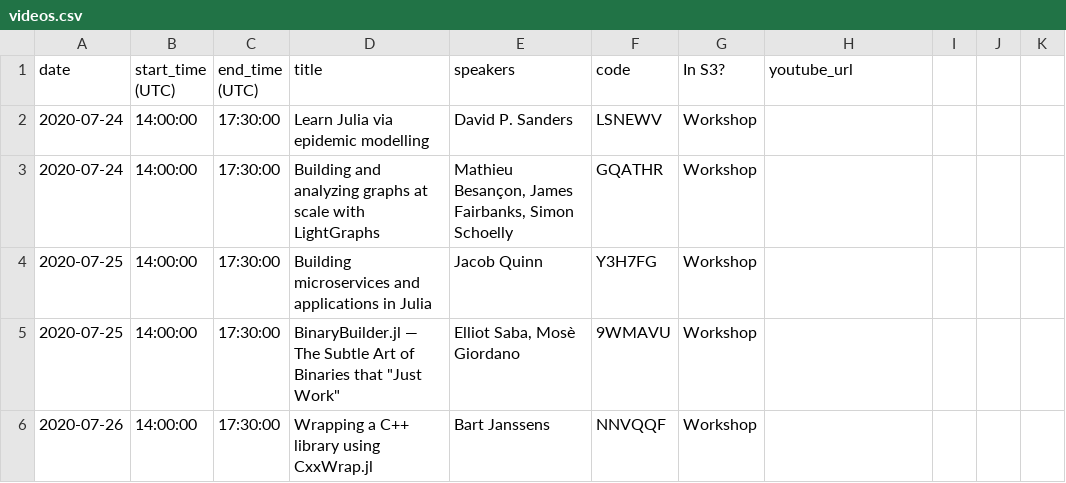
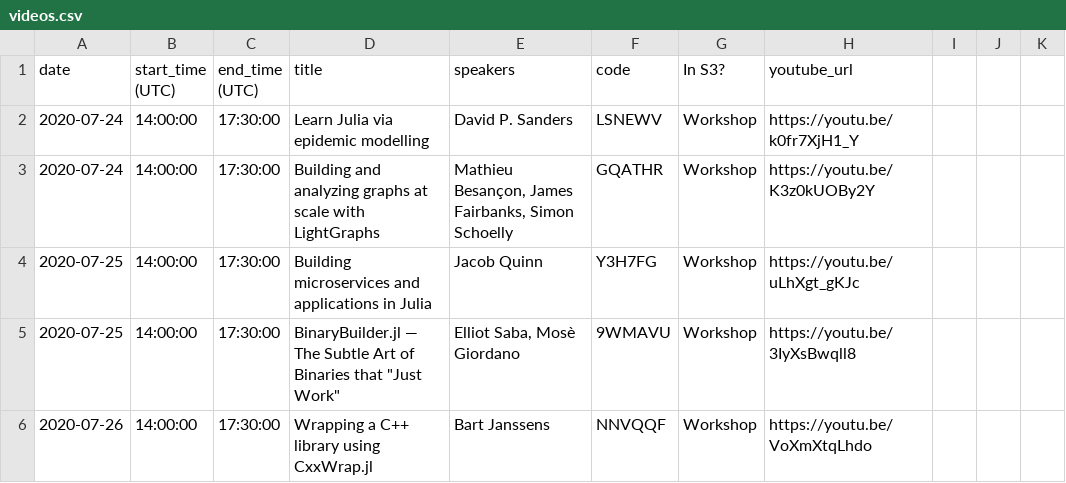
Before and after one commit to JuliaCon/juliacon-webapp, a CSV file: data/videos.csv, drawn as a sheet; only a part is shown; the diff covers the shown part only.

Commit message:
Update videos

```diff
--- a/data/videos.csv
+++ b/data/videos.csv
@@ -2,5 +2,5 @@ date,start_time (UTC),end_time (UTC),title,speakers,code,In S3?,youtube_url
-2020-07-24,14:00:00,17:30:00,Learn Julia via epidemic modelling,David P. Sanders,LSNEWV,Workshop,
-2020-07-24,14:00:00,17:30:00,Building and analyzing graphs at scale with LightGraphs,"Mathieu Besançon, James Fairbanks, Simon Schoelly",GQATHR,Workshop,
-2020-07-25,14:00:00,17:30:00,Building microservices and applications in Julia,Jacob Quinn,Y3H7FG,Workshop,
-2020-07-25,14:00:00,17:30:00,"BinaryBuilder.jl — The Subtle Art of Binaries that ""Just Work""","Elliot Saba, Mosè Giordano",9WMAVU,Workshop,
-2020-07-26,14:00:00,17:30:00,Wrapping a C++ library using CxxWrap.jl,Bart Janssens,NNVQQF,Workshop,
+2020-07-24,14:00:00,17:30:00,Learn Julia via epidemic modelling,David P. Sanders,LSNEWV,Workshop,https://youtu.be/k0fr7XjH1_Y,,,
+2020-07-24,14:00:00,17:30:00,Building and analyzing graphs at scale with LightGraphs,"Mathieu Besançon, James Fairbanks, Simon Schoelly",GQATHR,Workshop,https://youtu.be/K3z0kUOBy2Y,,,
+2020-07-25,14:00:00,17:30:00,Building microservices and applications in Julia,Jacob Quinn,Y3H7FG,Workshop,https://youtu.be/uLhXgt_gKJc,,,
+2020-07-25,14:00:00,17:30:00,"BinaryBuilder.jl — The Subtle Art of Binaries that ""Just Work""","Elliot Saba, Mosè Giordano",9WMAVU,Workshop,https://youtu.be/3IyXsBwqll8,,,
+2020-07-26,14:00:00,17:30:00,Wrapping a C++ library using CxxWrap.jl,Bart Janssens,NNVQQF,Workshop,https://youtu.be/VoXmXtqLhdo,,,
```
Also changed, not shown: 3 added rows and 37 edited cells elsewhere in this file, 8 other files.
